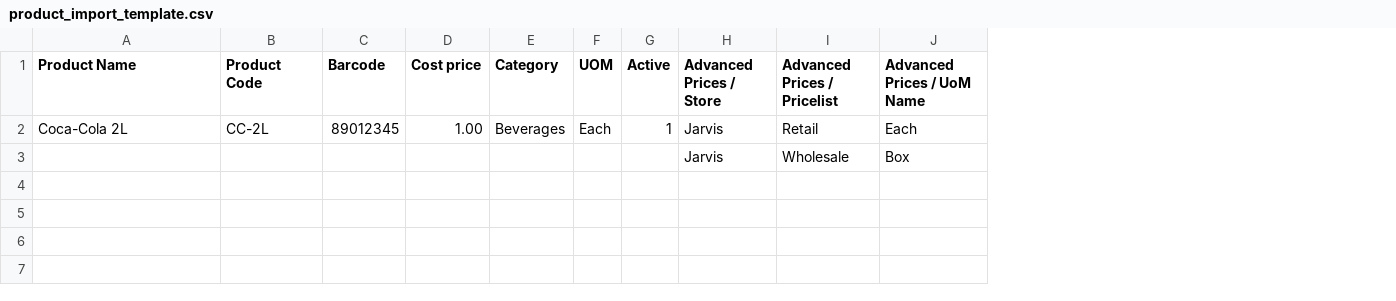
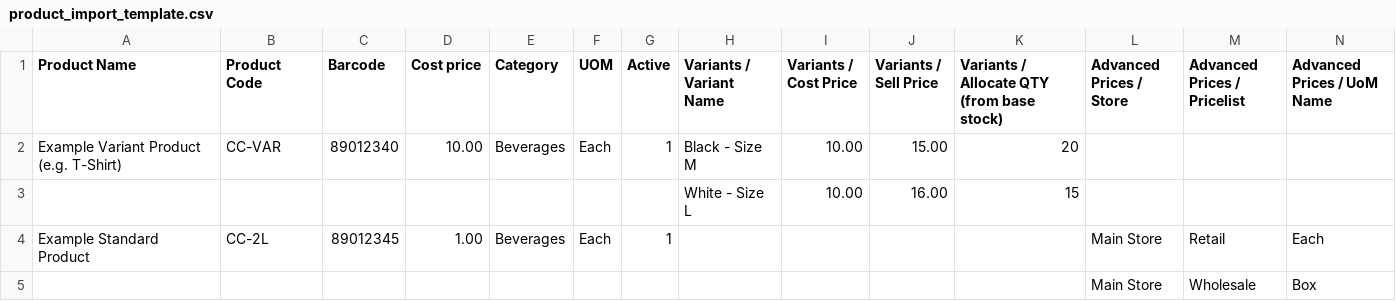
Before and after one commit to draftpos/havanoposdesk_odoo, a CSV file: static/src/data/product_import_template.csv, drawn as a sheet; only a part is shown; addresses are those after the commit; rows hold the shown columns only; the diff names each change by its address in the sheet, - before the commit and + after, or states it on an @@ line.

Commit message:
Add product variant support to product import template and auto-enable variants on import

```diff
--- a/static/src/data/product_import_template.csv
+++ b/static/src/data/product_import_template.csv
+column H (Variants / Variant Name), empty
+column I (Variants / Cost Price), empty
+column J (Variants / Sell Price), empty
+column K, row 1: Variants / Allocate QTY (from base stock)
+row 2: Example Variant Product (e.g. T-Shirt) | CC-VAR | 89012340 | 10.00 | Beverages | Each | 1 | Black - Size M | 10.00 | 15.00 | 20
+row 3:  |  |  |  |  |  |  | White - Size L | 10.00 | 16.00 | 15
-A4 (Product Name): Coca-Cola 2L
+A4 (Product Name): Example Standard Product
-L4:L5 (Advanced Prices / Store): Jarvis
+L4:L5 (Advanced Prices / Store): Main Store
```
Also changed, not shown: 2 other files.
